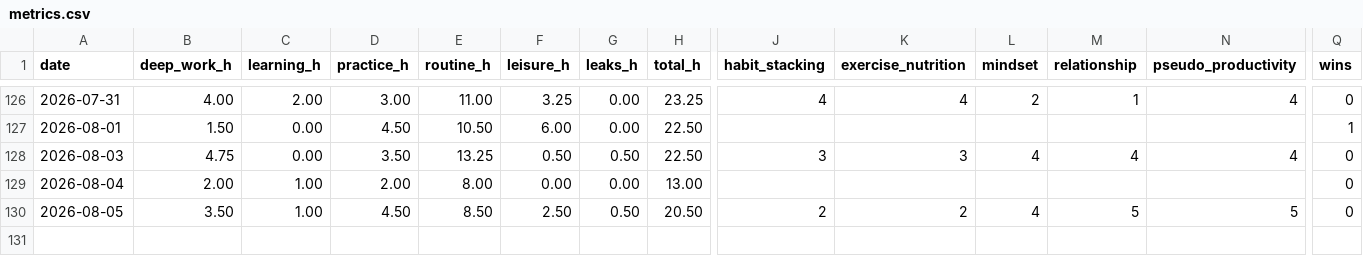
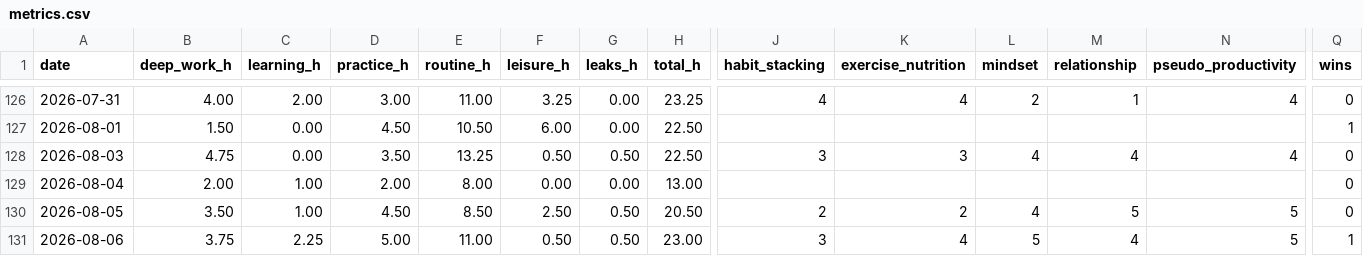
Before and after one commit to instatank/2ndbrain, a CSV file: memory/dayos/metrics.csv, drawn as a sheet; only a part is shown, gaps mark what is left out; rows hold the shown columns only; the diff names each change by its address in the sheet, - before the commit and + after, or states it on an @@ line.

Commit message:
Brain memory backup 2026-08-07 03:30 IST

```diff
--- a/memory/dayos/metrics.csv
+++ b/memory/dayos/metrics.csv
+row 131: 2026-08-06 | 3.75 | 2.25 | 5.00 | 11.00 | 0.50 | 0.50 | 23.00 | 3 | 4 | 5 | 4 | 5 | 1
```
Also changed, not shown: 20 other files.
